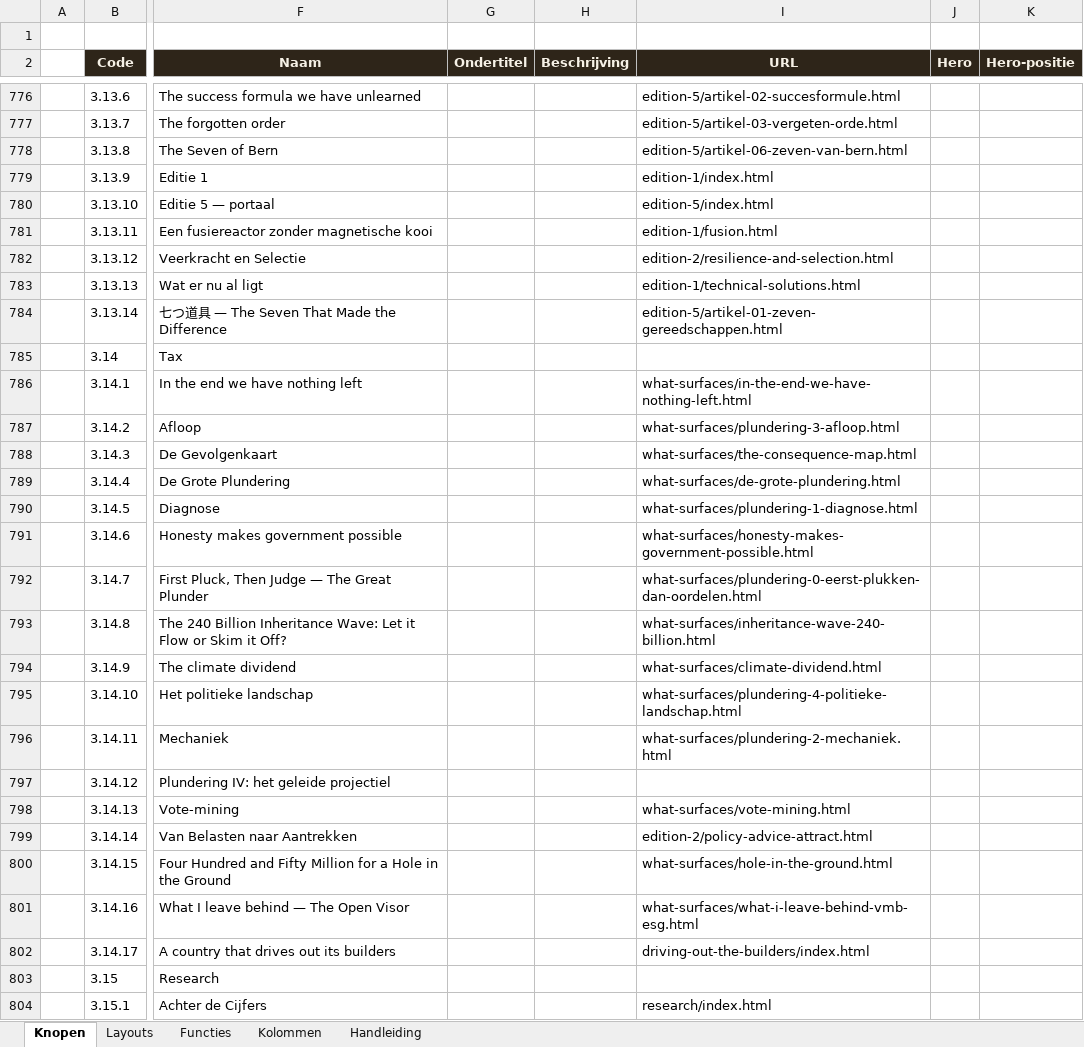
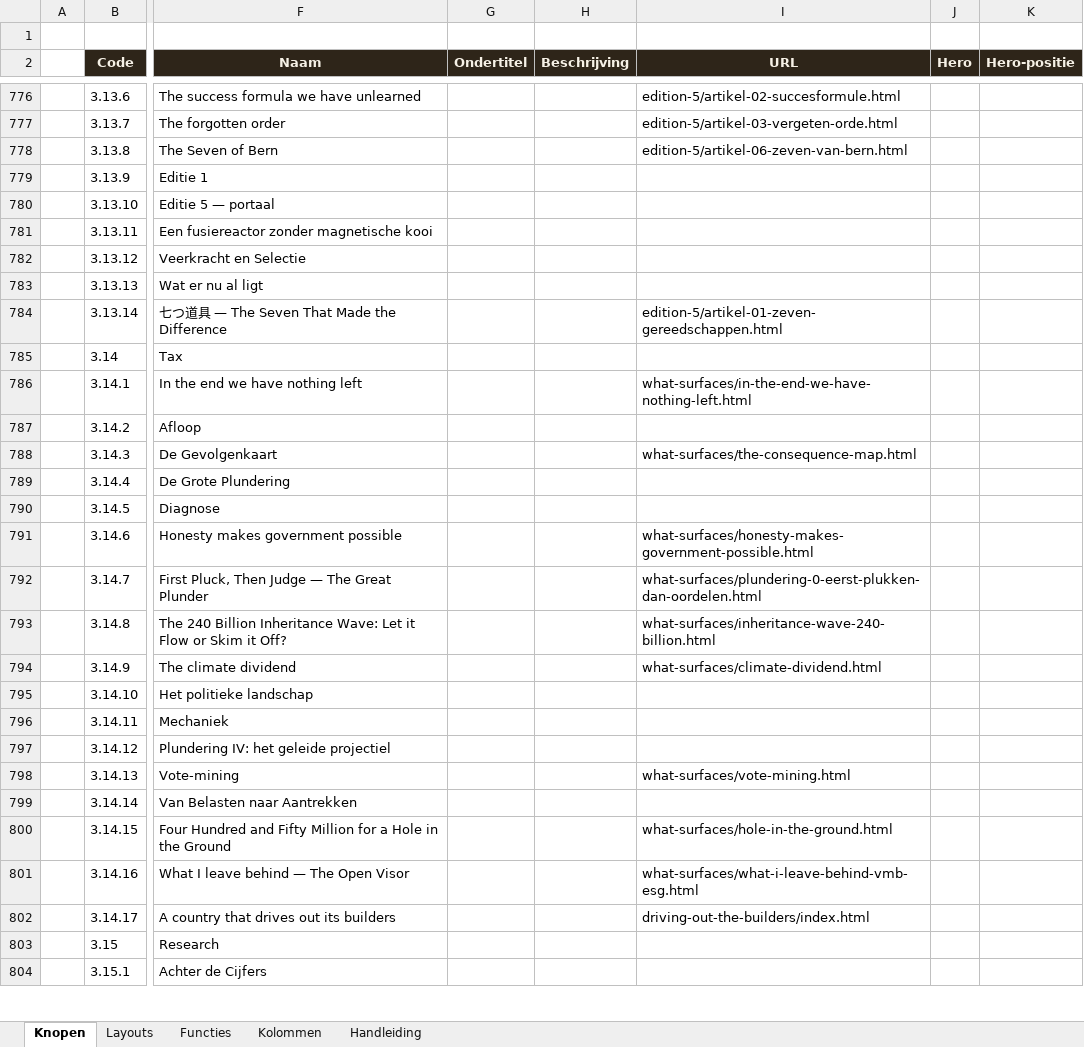
Before and after one commit to koosvanM/openvizier, an Excel workbook: nl/_data/vizier.xlsx, sheet Knopen, drawn as a sheet; only a part is shown, gaps mark what is left out; values as stored, in another font and other column widths than the file's, no borders; the diff covers the shown part only; the diff names each change by its address in the sheet, - before the commit and + after, or states it on an @@ line.

Commit message:
REVERT: xlsx + Kosaris boek3-deel1 videos terug naar staat 18 aug

```diff
--- a/nl/_data/vizier.xlsx (sheet Knopen)
+++ b/nl/_data/vizier.xlsx (sheet Knopen)
-I779 (URL): edition-1/index.html
+I779 (URL): (empty)
-I780 (URL): edition-5/index.html
+I780 (URL): (empty)
-I781 (URL): edition-1/fusion.html
+I781 (URL): (empty)
-I782 (URL): edition-2/resilience-and-selection.html
+I782 (URL): (empty)
-I783 (URL): edition-1/technical-solutions.html
+I783 (URL): (empty)
-I787 (URL): what-surfaces/plundering-3-afloop.html
+I787 (URL): (empty)
-I789 (URL): what-surfaces/de-grote-plundering.html
+I789 (URL): (empty)
-I790 (URL): what-surfaces/plundering-1-diagnose.html
+I790 (URL): (empty)
-I795 (URL): what-surfaces/plundering-4-politieke-landschap.html
+I795 (URL): (empty)
-I796 (URL): what-surfaces/plundering-2-mechaniek.html
+I796 (URL): (empty)
-I799 (URL): edition-2/policy-advice-attract.html
+I799 (URL): (empty)
-I804 (URL): research/index.html
+I804 (URL): (empty)
```
Also changed, not shown: 65 edited cells elsewhere in this sheet.
